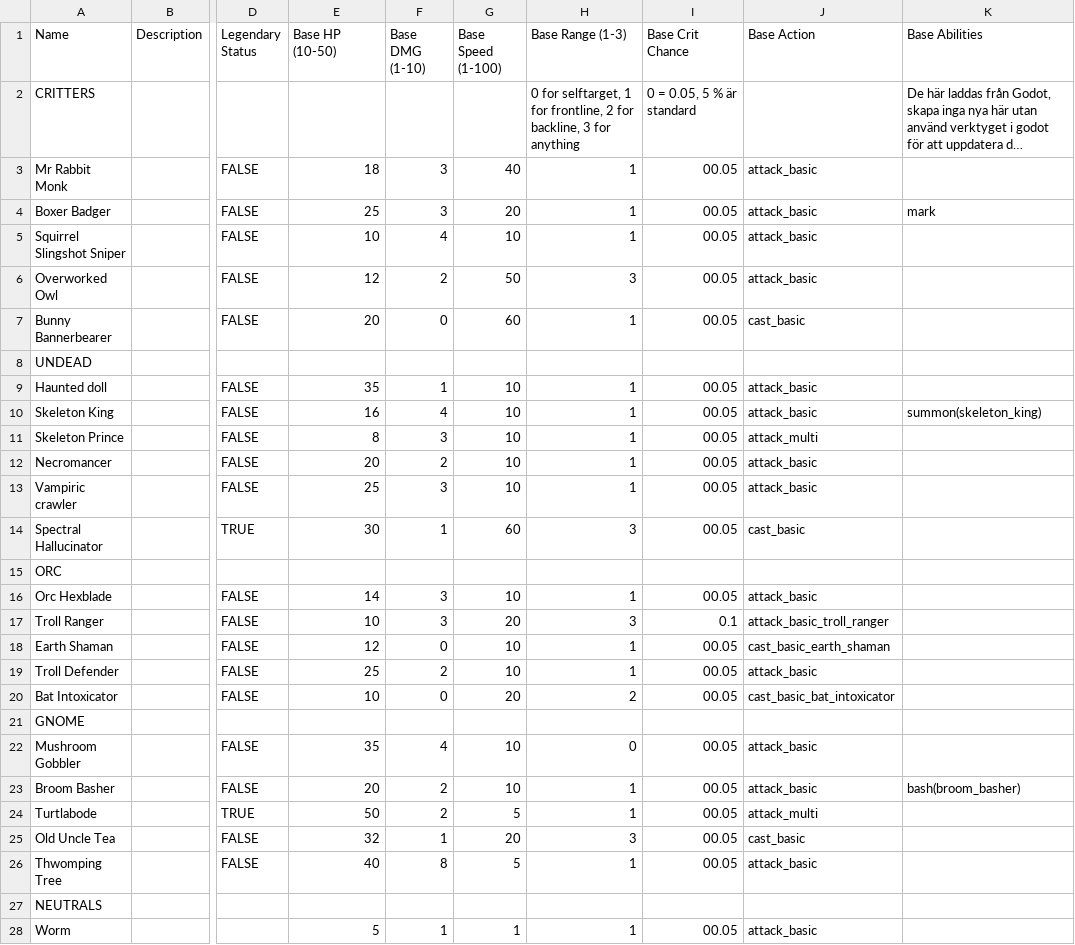
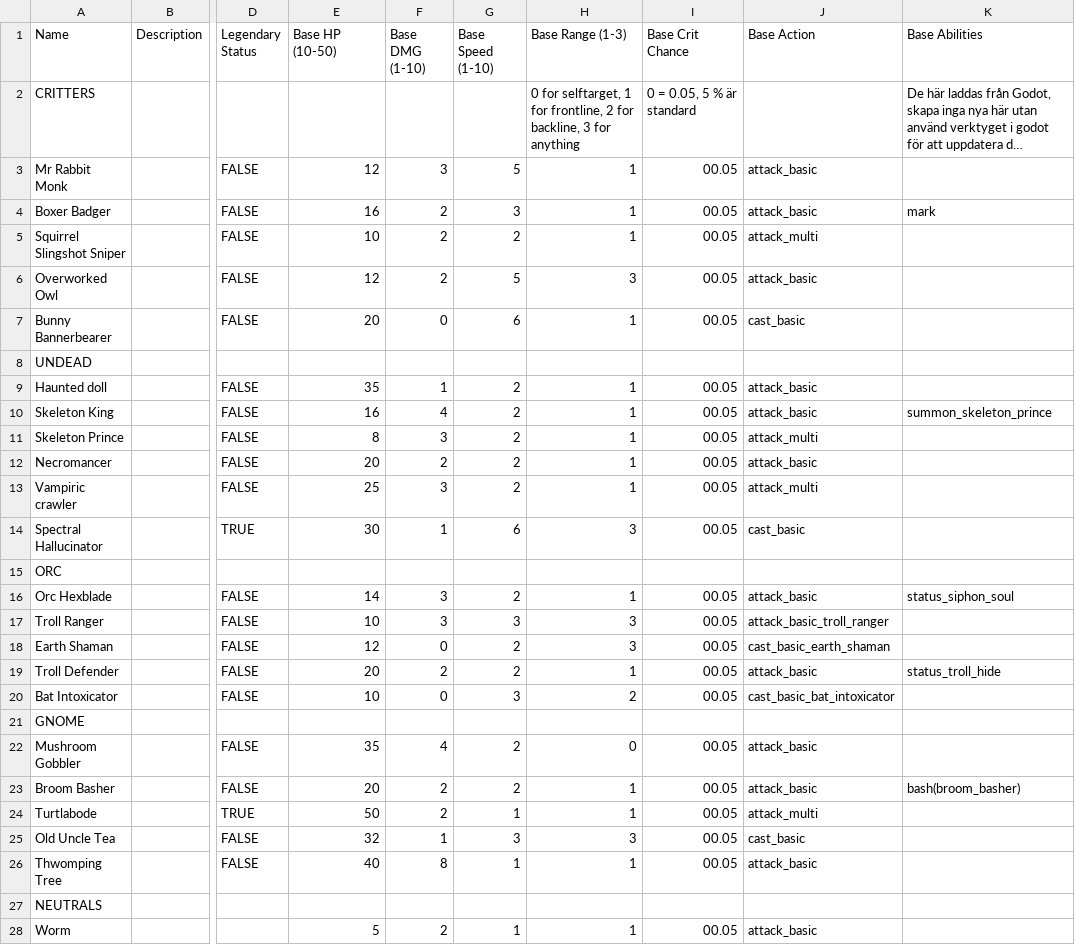
Before and after one commit to Castorfiber92/spelprojekt_jfk, a CSV file: Scripts/Data/CSV/Heroes - Data.csv, drawn as a sheet; only a part is shown, gaps mark what is left out; long unchanged cells end in …; the diff names each change by its address in the sheet, - before the commit and + after, or states it on an @@ line.

Commit message:
Tier upgrades, runtime stats, targeting bugs etc.
Implemented basics for tier-upgrades, disconnected runtime stats from the resources' stats, fixed bugs with targeting and the new solver, Enums fixes and prepared better shop functionality (should use runtime hero objects in the future for shop objects as well probably)

```diff
--- a/Scripts/Data/CSV/Heroes - Data.csv
+++ b/Scripts/Data/CSV/Heroes - Data.csv
-G1: Base Speed (1-100)
+G1: Base Speed (1-10)
-E3 (Base HP (10-50)): 18
+E3 (Base HP (10-50)): 12
-G3 (Base Speed (1-10)): 40
+G3 (Base Speed (1-10)): 5
-E4 (Base HP (10-50)): 25
+E4 (Base HP (10-50)): 16
-F4 (Base DMG (1-10)): 3
+F4 (Base DMG (1-10)): 2
-G4 (Base Speed (1-10)): 20
+G4 (Base Speed (1-10)): 3
-F5 (Base DMG (1-10)): 4
+F5 (Base DMG (1-10)): 2
-G5 (Base Speed (1-10)): 10
+G5 (Base Speed (1-10)): 2
-J5 (Base Action): attack_basic
+J5 (Base Action): attack_multi
-G6 (Base Speed (1-10)): 50
+G6 (Base Speed (1-10)): 5
-G7 (Base Speed (1-10)): 60
+G7 (Base Speed (1-10)): 6
-G9:G13 (Base Speed (1-10)): 10
+G9:G13 (Base Speed (1-10)): 2
-K10 (Base Abilities): summon(skeleton_king)
+K10 (Base Abilities): summon_skeleton_prince
-J13 (Base Action): attack_basic
+J13 (Base Action): attack_multi
-G14 (Base Speed (1-10)): 60
+G14 (Base Speed (1-10)): 6
-G16 (Base Speed (1-10)): 10
+G16 (Base Speed (1-10)): 2
-K16 (Base Abilities): (empty)
+K16 (Base Abilities): status_siphon_soul
-G17 (Base Speed (1-10)): 20
+G17 (Base Speed (1-10)): 3
-I17 (Base Crit Chance): 0.1
+I17 (Base Crit Chance): 00.05
-G18:G19 (Base Speed (1-10)): 10
+G18:G19 (Base Speed (1-10)): 2
-H18 (Base Range (1-3)): 1
+H18 (Base Range (1-3)): 3
-E19 (Base HP (10-50)): 25
+E19 (Base HP (10-50)): 20
-K19 (Base Abilities): (empty)
+K19 (Base Abilities): status_troll_hide
-G20 (Base Speed (1-10)): 20
+G20 (Base Speed (1-10)): 3
-G22:G23 (Base Speed (1-10)): 10
+G22:G23 (Base Speed (1-10)): 2
-G24 (Base Speed (1-10)): 5
+G24 (Base Speed (1-10)): 1
-G25 (Base Speed (1-10)): 20
+G25 (Base Speed (1-10)): 3
-G26 (Base Speed (1-10)): 5
+G26 (Base Speed (1-10)): 1
-F28 (Base DMG (1-10)): 1
+F28 (Base DMG (1-10)): 2
```
Also changed, not shown: 47 other files.
